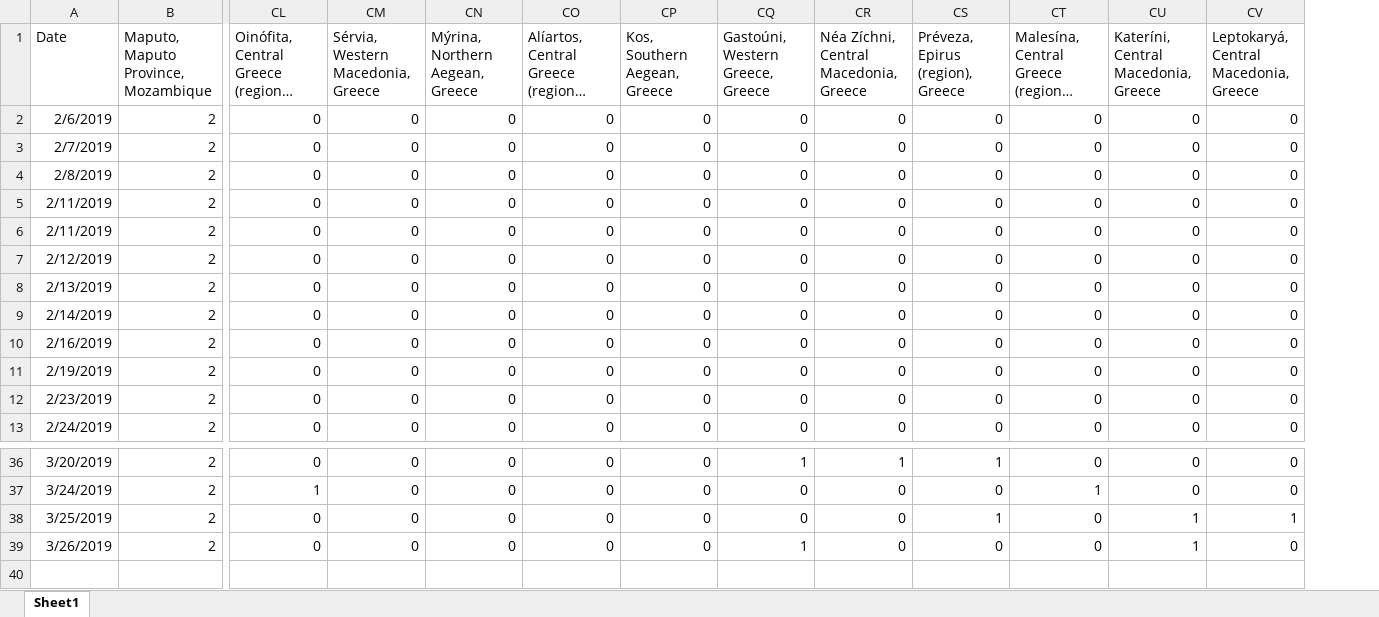
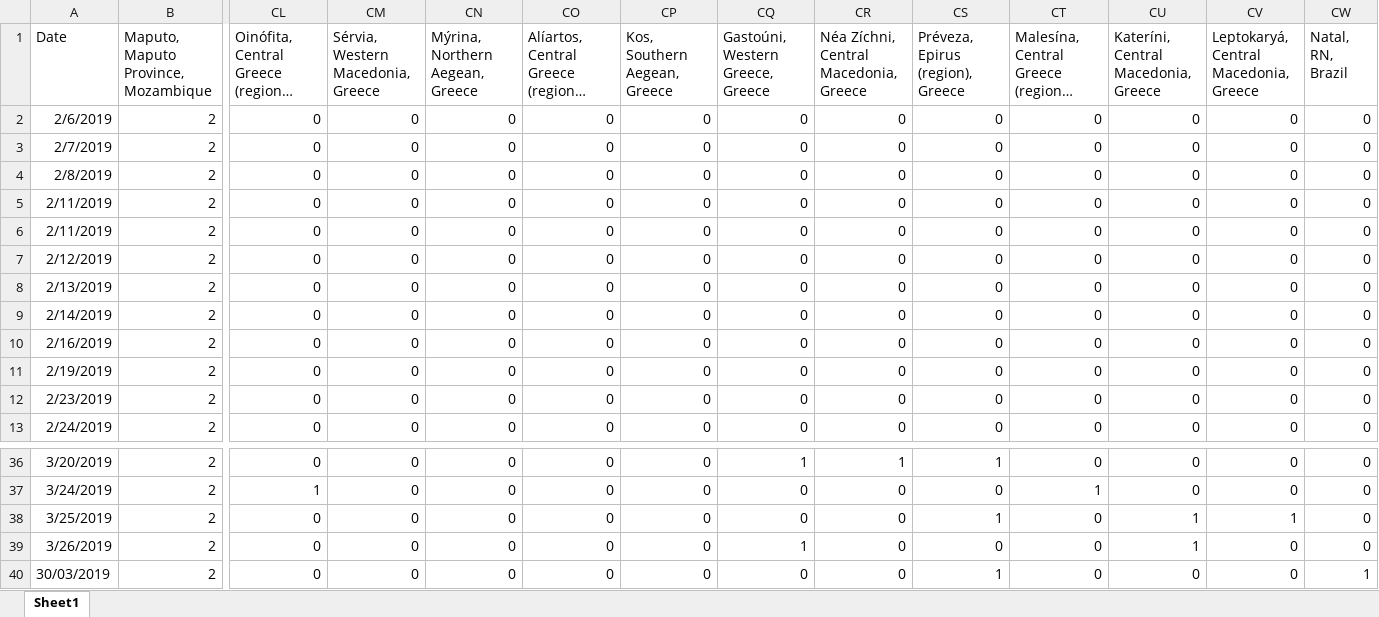
Before and after one commit to gioandreou/thesis-auth, an Excel workbook: excels/lite/lite-City.xlsx, sheet Sheet1, drawn as a sheet; only a part is shown, gaps mark what is left out; long unchanged cells end in …; values as stored, in another font and other column widths than the file's, no borders; rows hold the shown columns only; the diff names each change by its address in the sheet, - before the commit and + after, or states it on an @@ line.

```diff
--- a/excels/lite/lite-City.xlsx (sheet Sheet1)
+++ b/excels/lite/lite-City.xlsx (sheet Sheet1)
+column CW (Natal, RN, Brazil), rows 2-13: all 0; rows 36-39: all 0
+row 40: 30/03/2019 | 2 | 0 | 0 | 0 | 0 | 0 | 0 | 0 | 1 | 0 | 0 | 0 | 1
```
Also changed, not shown: excels/lite/RegionDF_countinuously.xlsx, excels/lite/lite-Ages-Gender.xlsx, 8 other files.
